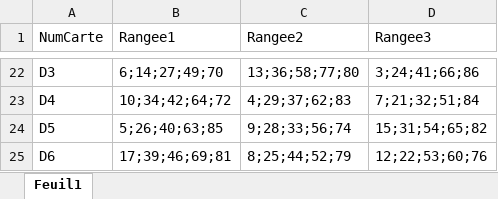
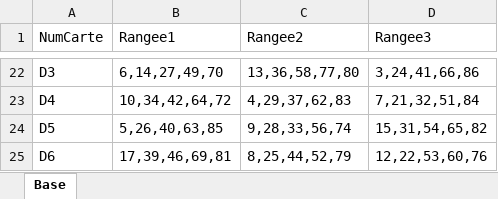
Before and after one commit to christopherosse18/MyLotoTCK, an Excel workbook: cartes/Datas.xlsx, sheet Base, drawn as a sheet; only a part is shown, gaps mark what is left out; values as stored, in another font and other column widths than the file's, no borders; table styles not drawn; the diff covers the shown part only; the diff names each change by its address in the sheet, - before the commit and + after, or states it on an @@ line.

Commit message:
Modification Datas.json

```diff
--- a/cartes/Datas.xlsx (sheet Base)
+++ b/cartes/Datas.xlsx (sheet Base)
-sheet tab: Feuil1
+sheet tab: Base
-B22 (Rangee1): 6;14;27;49;70
+B22 (Rangee1): 6,14,27,49,70
-C22 (Rangee2): 13;36;58;77;80
+C22 (Rangee2): 13,36,58,77,80
-D22 (Rangee3): 3;24;41;66;86
+D22 (Rangee3): 3,24,41,66,86
-B23 (Rangee1): 10;34;42;64;72
+B23 (Rangee1): 10,34,42,64,72
-C23 (Rangee2): 4;29;37;62;83
+C23 (Rangee2): 4,29,37,62,83
-D23 (Rangee3): 7;21;32;51;84
+D23 (Rangee3): 7,21,32,51,84
-B24 (Rangee1): 5;26;40;63;85
+B24 (Rangee1): 5,26,40,63,85
-C24 (Rangee2): 9;28;33;56;74
+C24 (Rangee2): 9,28,33,56,74
-D24 (Rangee3): 15;31;54;65;82
+D24 (Rangee3): 15,31,54,65,82
-B25 (Rangee1): 17;39;46;69;81
+B25 (Rangee1): 17,39,46,69,81
-C25 (Rangee2): 8;25;44;52;79
+C25 (Rangee2): 8,25,44,52,79
-D25 (Rangee3): 12;22;53;60;76
+D25 (Rangee3): 12,22,53,60,76
```
Also changed, not shown: 60 edited cells elsewhere in this sheet, 3 other files.
